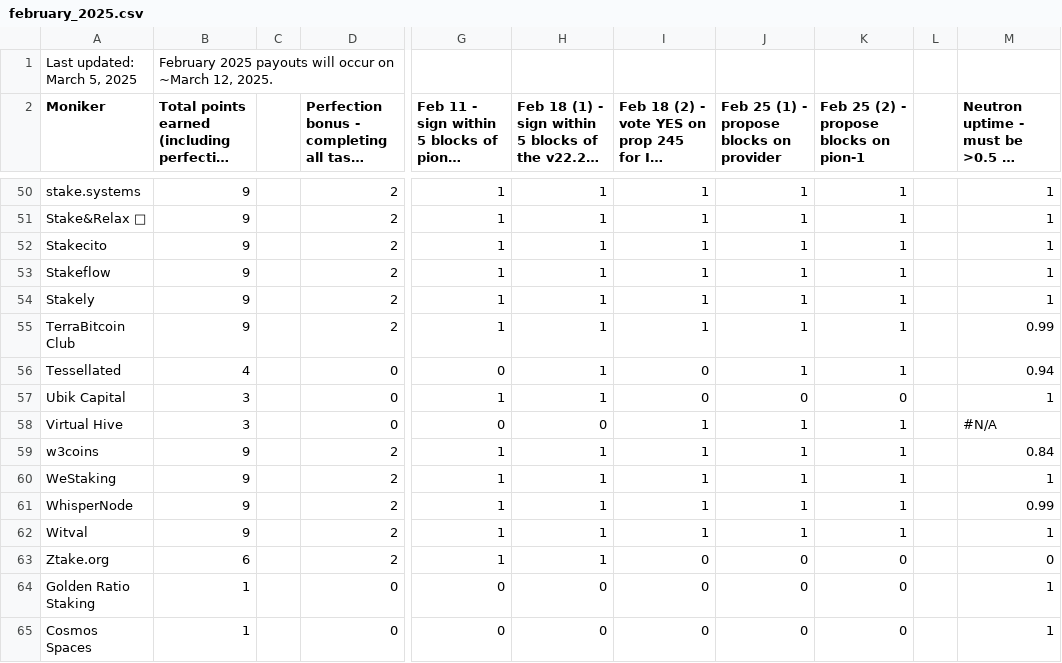
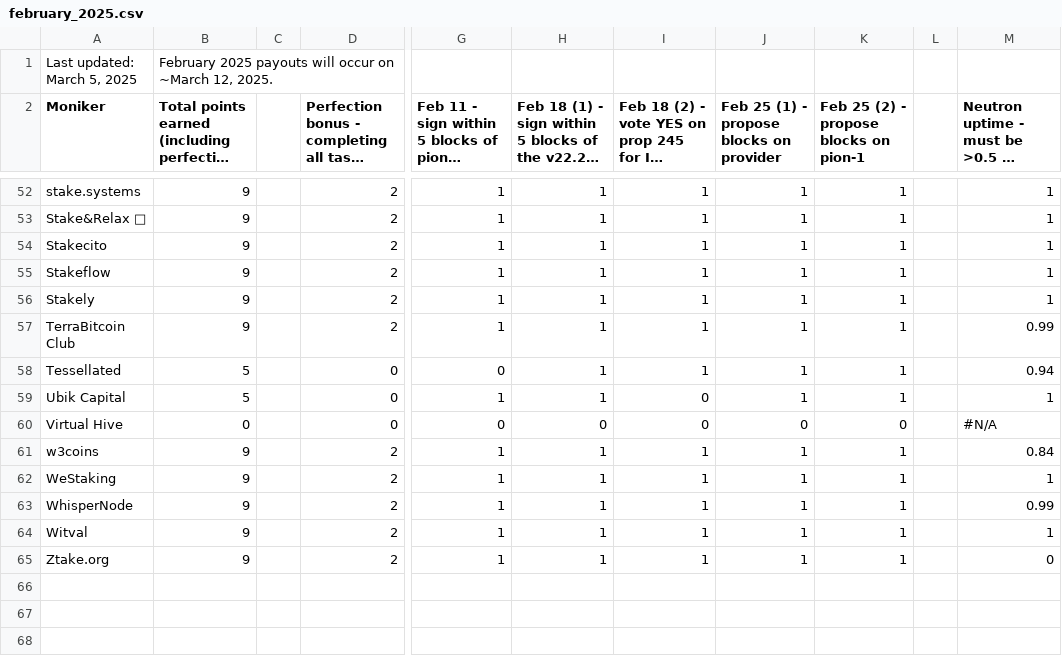
Before and after one commit to hyphacoop/site-for-TIP-data, a CSV file: site/data/february_2025.csv, drawn as a sheet; only a part is shown, gaps mark what is left out; long unchanged cells end in …; addresses are those after the commit; the diff covers the shown part only; the diff names each change by its address in the sheet, - before the commit and + after, or states it on an @@ line.

```diff
--- a/site/data/february_2025.csv
+++ b/site/data/february_2025.csv
-B58: 4
+B58: 5
-I58: 0
+I58: 1
-B59: 3
+B59: 5
-J59: 0
+J59: 1
-K59: 0
+K59: 1
-B60: 3
+B60: 0
-I60: 1
+I60: 0
-J60: 1
+J60: 0
-K60: 1
+K60: 0
-B65: 6
+B65: 9
-I65: 0
+I65: 1
-J65: 0
+J65: 1
-K65: 0
+K65: 1
@@ row 64 moved to row 30: Golden Ratio Staking @@
@@ row 65 moved to row 15: Cosmos Spaces @@
```
Also changed, not shown: 25 edited cells elsewhere in this file.
